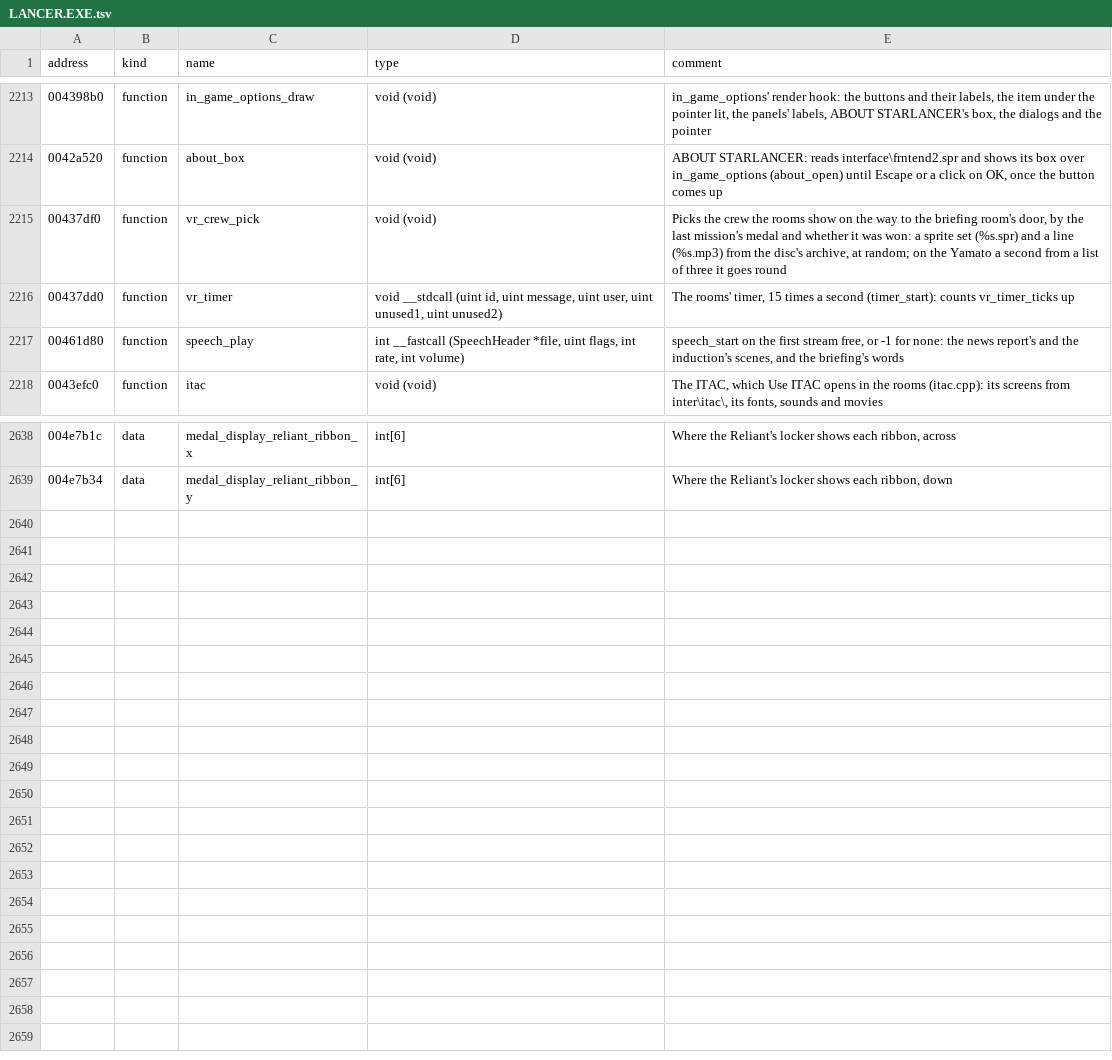
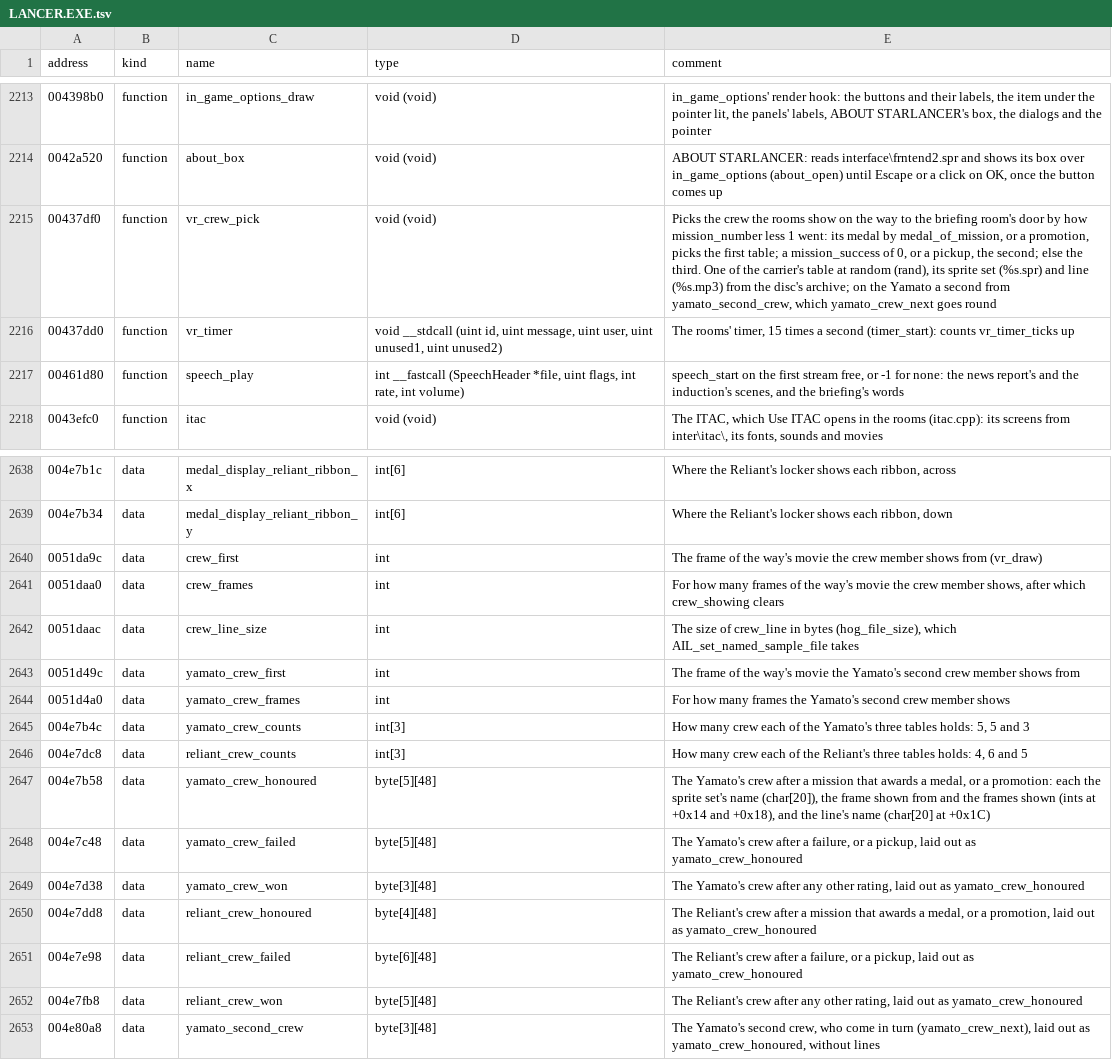
Before and after one commit to LordBlacksun/openreliant, a TSV file: ghidra/names/LANCER.EXE.tsv, drawn as a sheet; only a part is shown, gaps mark what is left out.

Commit message:
feat: the crew in the rooms, with their lines (#519)
The crew the player passes on the way to the briefing room's door now
show over the way's movie and speak their line, picked as vr_crew_pick
picks them by how the mission before went.

- The lines are MP3 files: formats/mp3.zig reads their frames, and
  FFmpeg's MP3 decoder, now built in deps/ffmpeg, decodes them.
- The crew's sets draw their pixels of index 0 in the palette's colour
  0, as VFX does. The other screens are left for #518.
- Fixes: the mission before is the one the campaign came from, its
  rating is the one the records keep, and the line plays at the speech
  volume.
- The locker, the fish's food and the crew share one reader of a set
  from the disc.

Closes #418

```diff
--- a/ghidra/names/LANCER.EXE.tsv
+++ b/ghidra/names/LANCER.EXE.tsv
@@ -2214,3 +2214,3 @@ address	kind	name	type	comment
 0042a520	function	about_box	void (void)	ABOUT STARLANCER: reads interface\frntend2.spr and shows its box over in_game_options (about_open) until Escape or a click on OK, once the button comes up
-00437df0	function	vr_crew_pick	void (void)	Picks the crew the rooms show on the way to the briefing room's door, by the last mission's medal and whether it was won: a sprite set (%s.spr) and a line (%s.mp3) from the disc's archive, at random; on the Yamato a second from a list of three it goes round
+00437df0	function	vr_crew_pick	void (void)	Picks the crew the rooms show on the way to the briefing room's door by how mission_number less 1 went: its medal by medal_of_mission, or a promotion, picks the first table; a mission_success of 0, or a pickup, the second; else the third. One of the carrier's table at random (rand), its sprite set (%s.spr) and line (%s.mp3) from the disc's archive; on the Yamato a second from yamato_second_crew, which yamato_crew_next goes round
 00437dd0	function	vr_timer	void __stdcall (uint id, uint message, uint user, uint unused1, uint unused2)	The rooms' timer, 15 times a second (timer_start): counts vr_timer_ticks up
@@ -2639 +2639,15 @@ address	kind	name	type	comment
 004e7b34	data	medal_display_reliant_ribbon_y	int[6]	Where the Reliant's locker shows each ribbon, down
+0051da9c	data	crew_first	int	The frame of the way's movie the crew member shows from (vr_draw)
+0051daa0	data	crew_frames	int	For how many frames of the way's movie the crew member shows, after which crew_showing clears
+0051daac	data	crew_line_size	int	The size of crew_line in bytes (hog_file_size), which AIL_set_named_sample_file takes
+0051d49c	data	yamato_crew_first	int	The frame of the way's movie the Yamato's second crew member shows from
+0051d4a0	data	yamato_crew_frames	int	For how many frames the Yamato's second crew member shows
+004e7b4c	data	yamato_crew_counts	int[3]	How many crew each of the Yamato's three tables holds: 5, 5 and 3
+004e7dc8	data	reliant_crew_counts	int[3]	How many crew each of the Reliant's three tables holds: 4, 6 and 5
+004e7b58	data	yamato_crew_honoured	byte[5][48]	The Yamato's crew after a mission that awards a medal, or a promotion: each the sprite set's name (char[20]), the frame shown from and the frames shown (ints at +0x14 and +0x18), and the line's name (char[20] at +0x1C)
+004e7c48	data	yamato_crew_failed	byte[5][48]	The Yamato's crew after a failure, or a pickup, laid out as yamato_crew_honoured
+004e7d38	data	yamato_crew_won	byte[3][48]	The Yamato's crew after any other rating, laid out as yamato_crew_honoured
+004e7dd8	data	reliant_crew_honoured	byte[4][48]	The Reliant's crew after a mission that awards a medal, or a promotion, laid out as yamato_crew_honoured
+004e7e98	data	reliant_crew_failed	byte[6][48]	The Reliant's crew after a failure, or a pickup, laid out as yamato_crew_honoured
+004e7fb8	data	reliant_crew_won	byte[5][48]	The Reliant's crew after any other rating, laid out as yamato_crew_honoured
+004e80a8	data	yamato_second_crew	byte[3][48]	The Yamato's second crew, who come in turn (yamato_crew_next), laid out as yamato_crew_honoured, without lines
```
Also changed, not shown: 19 other files.
